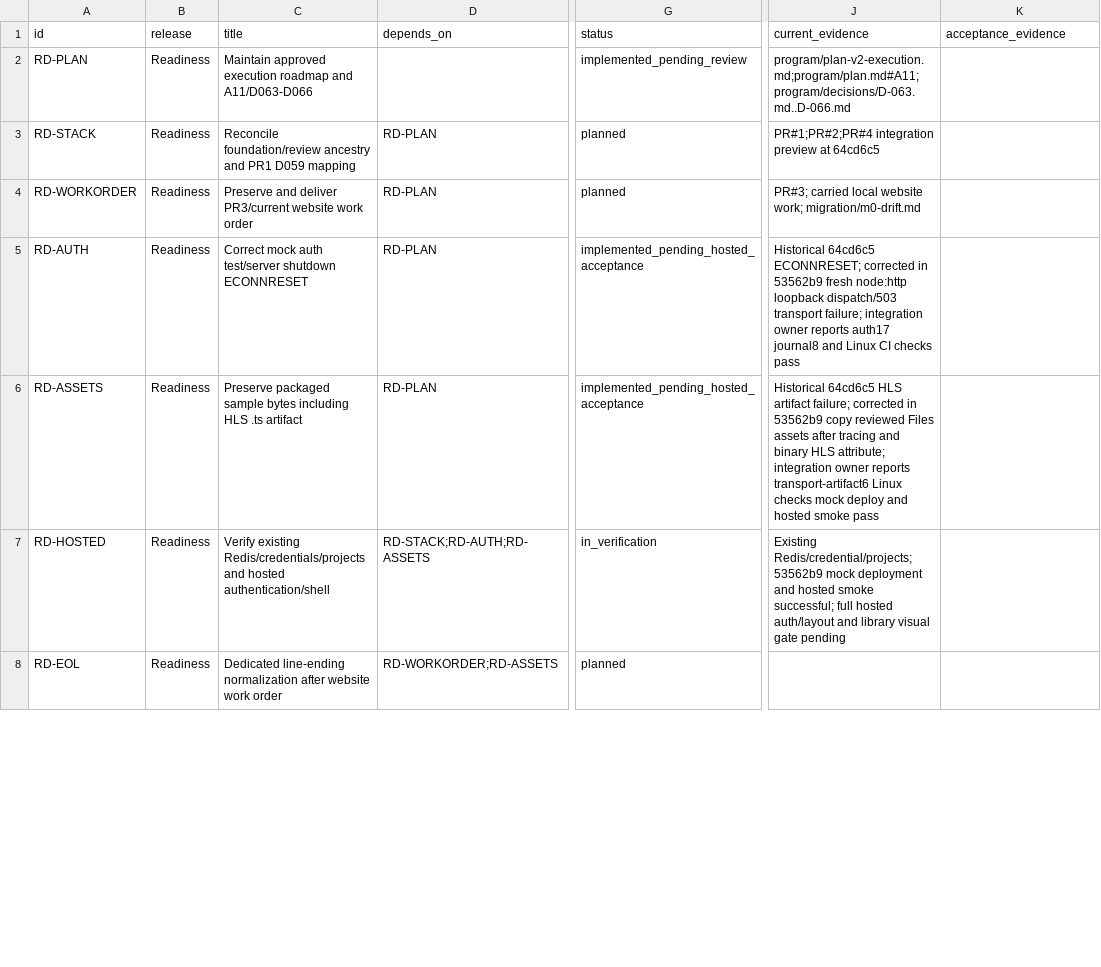
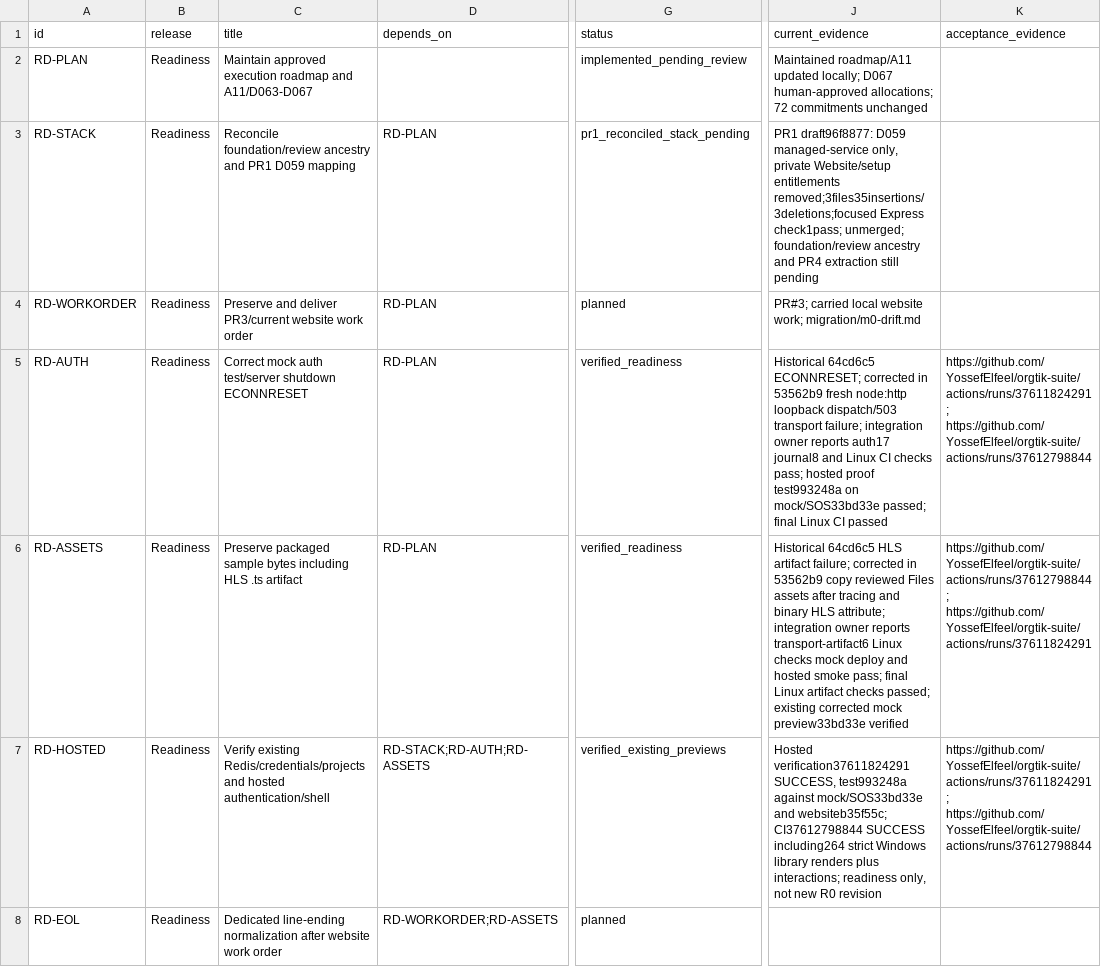
Before and after one commit to YossefElfeel/orgtik-suite, a CSV file: program/backlog/release-packages.csv, drawn as a sheet; only a part is shown, gaps mark what is left out; the diff covers the shown part only; the diff names each change by its address in the sheet, - before the commit and + after, or states it on an @@ line.

```diff
--- a/program/backlog/release-packages.csv
+++ b/program/backlog/release-packages.csv
-C2 (title): …roadmap and A11/D063-D066
+C2 (title): …roadmap and A11/D063-D067
-J2 (current_evidence): program/plan-v2-execution.md;program/plan.md#A11;program/decisions/D-063.md..D-066.md
+J2 (current_evidence): Maintained roadmap/A11 updated locally; D067 human-approved allocations; 72 commitments unchanged
-G3 (status): planned
+G3 (status): pr1_reconciled_stack_pending
-J3 (current_evidence): PR#1;PR#2;PR#4 integration preview at 64cd6c5
+J3 (current_evidence): PR1 draft96f8877: D059 managed-service only, private Website/setup entitlements removed;3files35insertions/3deletions;focused Express check1pass; unmerged; foundation/review ancestry and PR4 extraction still pending
-G5:G6 (status): implemented_pending_hosted_acceptance
+G5:G6 (status): verified_readiness
-J5 (current_evidence): …CI checks pass
+J5 (current_evidence): …CI checks pass; hosted proof test993248a on mock/SOS33bd33e passed; final Linux CI passed
-K5 (acceptance_evidence): (empty)
+K5 (acceptance_evidence): https://github.com/YossefElfeel/orgtik-suite/actions/runs/37611824291; https://github.com/YossefElfeel/orgtik-suite/actions/runs/37612798844
-J6 (current_evidence): …hosted smoke pass
+J6 (current_evidence): …hosted smoke pass; final Linux artifact checks passed; existing corrected mock preview33bd33e verified
-K6 (acceptance_evidence): (empty)
+K6 (acceptance_evidence): https://github.com/YossefElfeel/orgtik-suite/actions/runs/37612798844; https://github.com/YossefElfeel/orgtik-suite/actions/runs/37611824291
-G7 (status): in_verification
+G7 (status): verified_existing_previews
-J7 (current_evidence): Existing Redis/credential/projects; 53562b9 mock deployment and hosted smoke successful; full hosted auth/layout and library visual gate pending
+J7 (current_evidence): Hosted verification37611824291 SUCCESS, test993248a against mock/SOS33bd33e and websiteb35f55c; CI37612798844 SUCCESS including264 strict Windows library renders plus interactions; readiness only, not new R0 revision
-K7 (acceptance_evidence): (empty)
+K7 (acceptance_evidence): https://github.com/YossefElfeel/orgtik-suite/actions/runs/37611824291; https://github.com/YossefElfeel/orgtik-suite/actions/runs/37612798844
```
Also changed, not shown: 14 edited cells elsewhere in this file, 42 other files.
